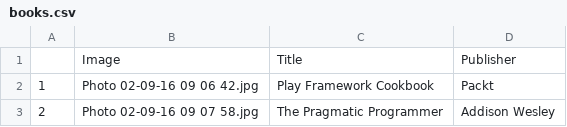
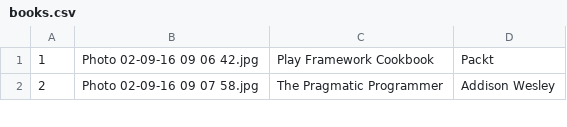
Before and after one commit to f-f/book-librarj, a CSV file: books.csv, drawn as a sheet; only a part is shown; the diff names each change by its address in the sheet, - before the commit and + after, or states it on an @@ line.

Commit message:
Removing column headers

```diff
--- a/books.csv
+++ b/books.csv
-row 1:  | Image | Title | Publisher
```
